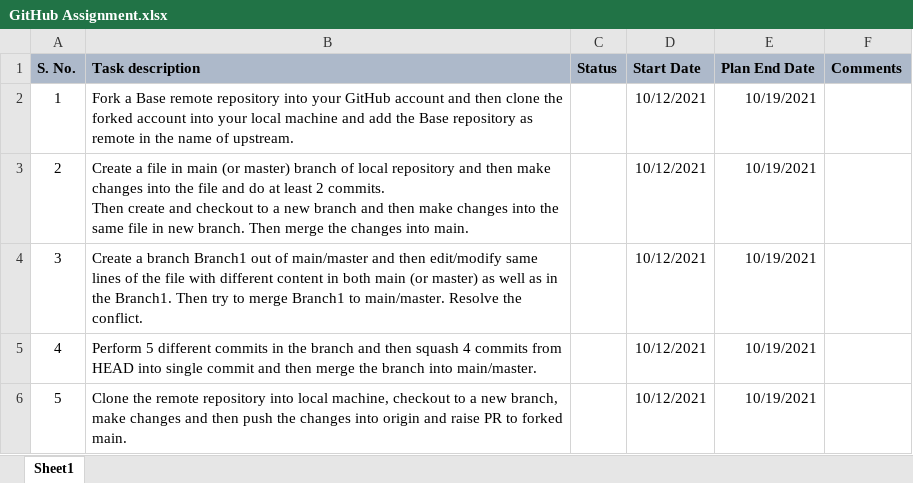
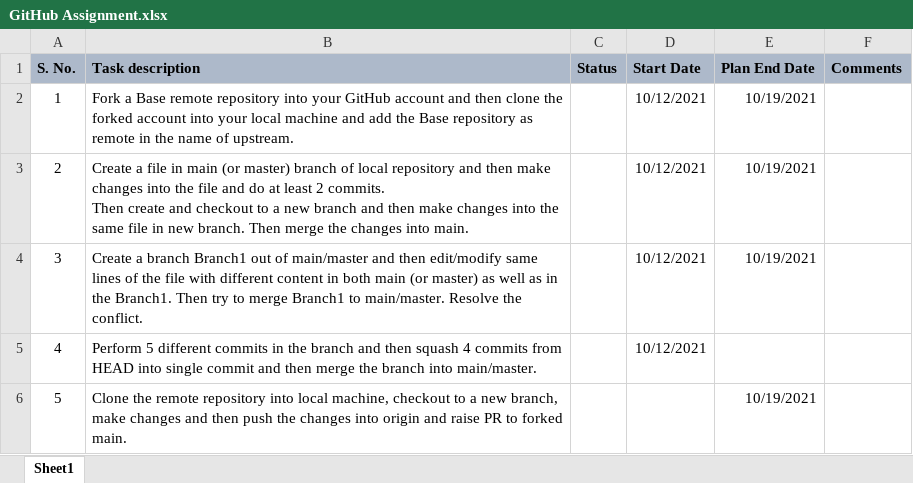
Before and after one commit to avinashperikala/avinash_perikala, an Excel workbook: GitHub Assignment.xlsx, sheet Sheet1, drawn as a sheet; values as stored, in another font and other column widths than the file's, no borders; the diff names each change by its address in the sheet, - before the commit and + after, or states it on an @@ line.

Commit message:
commit1

```diff
--- a/GitHub Assignment.xlsx (sheet Sheet1)
+++ b/GitHub Assignment.xlsx (sheet Sheet1)
-E5 (Plan End Date): 10/19/2021
+E5 (Plan End Date): (empty)
-D6 (Start Date): 10/12/2021
+D6 (Start Date): (empty)
```
